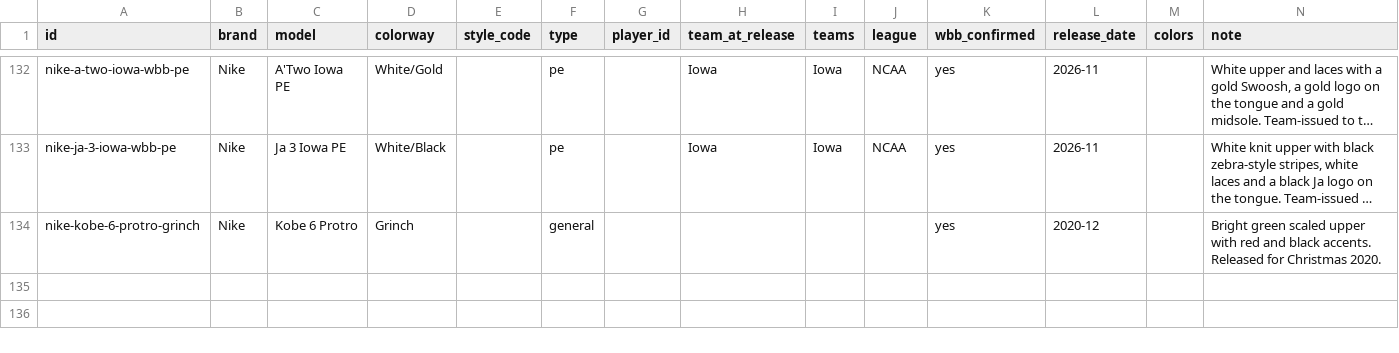
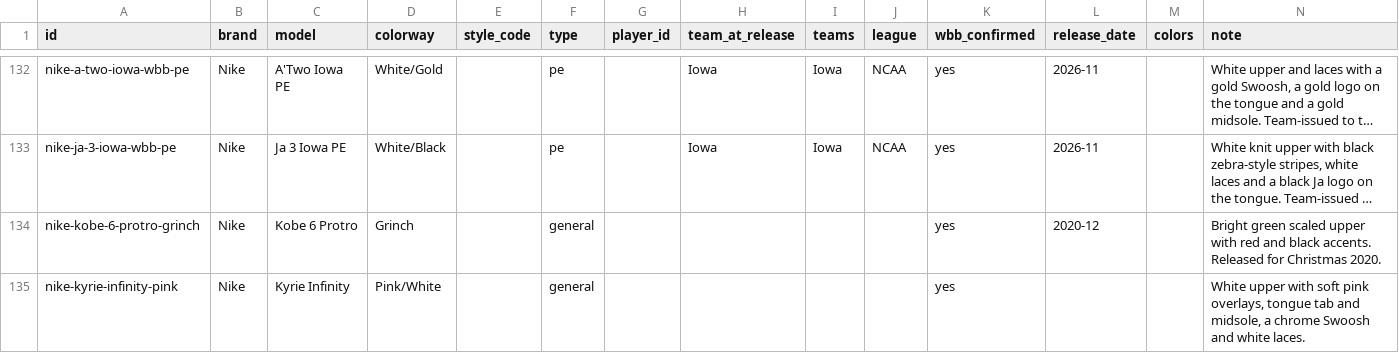
Before and after one commit to elcarrillo/wbb_kicks, a CSV file: data/shoes.csv, drawn as a sheet; only a part is shown, gaps mark what is left out; long unchanged cells end in …; the diff names each change by its address in the sheet, - before the commit and + after, or states it on an @@ line.

```diff
--- a/data/shoes.csv
+++ b/data/shoes.csv
+row 135: nike-kyrie-infinity-pink | Nike | Kyrie Infinity | Pink/White |  | general |  |  |  |  | yes |  |  | White upper with soft pink overlays, tongue tab and midsole, a chrome Swoosh and white laces.
```
Also changed, not shown: data/photos.csv, data/sightings.csv, 3 other files.
